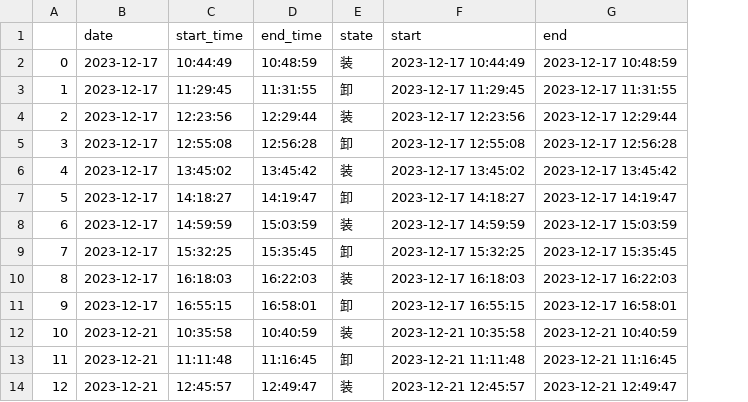
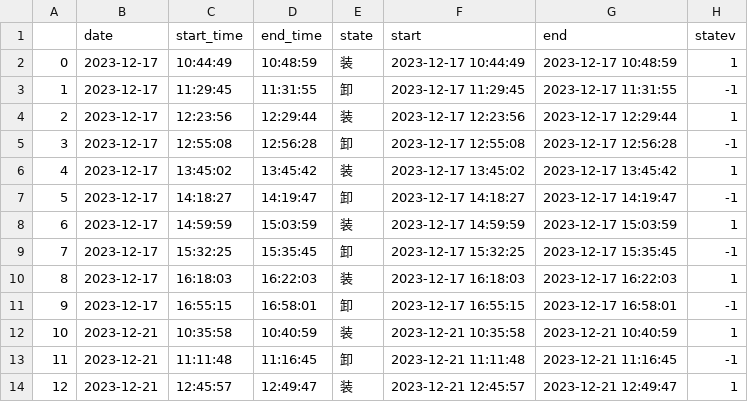
Before and after one commit to ainiubility/CNN-LSTM-Attention, a CSV file: data/states.csv, drawn as a sheet; only a part is shown; the diff names each change by its address in the sheet, - before the commit and + after, or states it on an @@ line.

```diff
--- a/data/states.csv
+++ b/data/states.csv
+column H (statev), rows 2-14: 1 | -1 | 1 | -1 | 1 | -1 | 1 | -1 | 1 | -1 | 1 | -1 | 1
```
Also changed, not shown: 2 other files.
